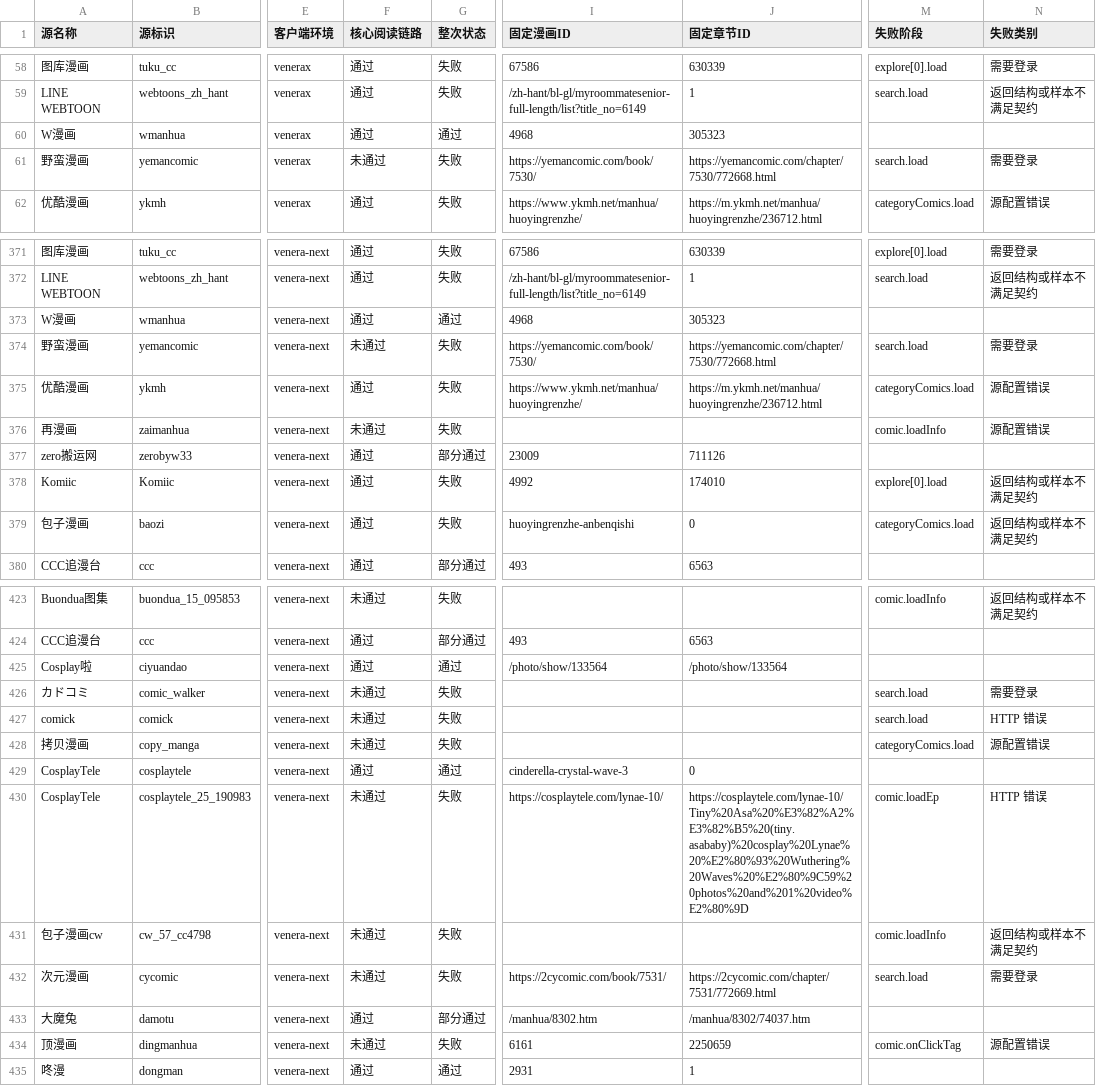
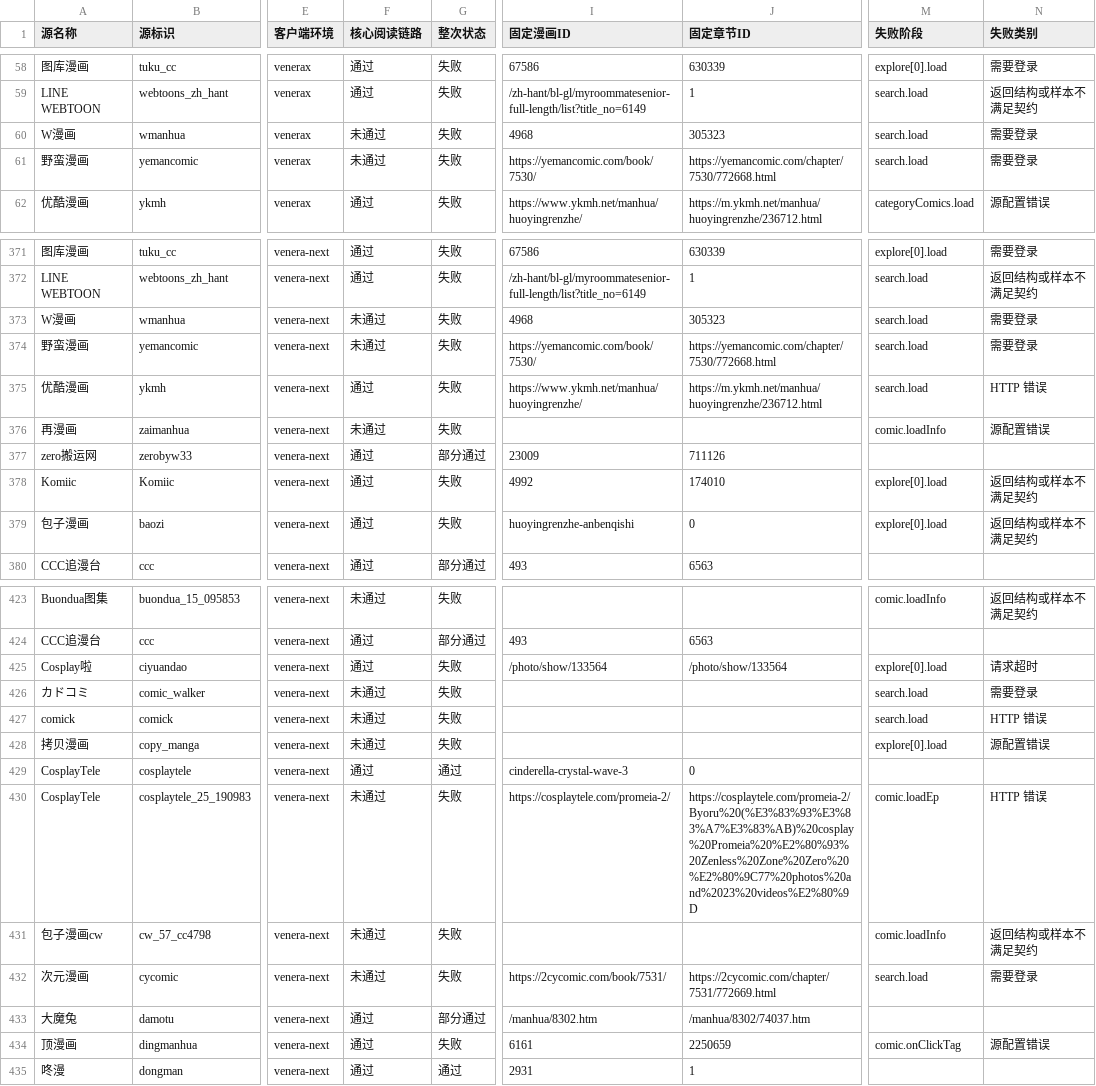
Before and after one commit to laincat/vensrc, a CSV file: data/client-compatibility.zh.csv, drawn as a sheet; only a part is shown, gaps mark what is left out; the diff covers the shown part only; the diff names each change by its address in the sheet, - before the commit and + after, or states it on an @@ line.

```diff
--- a/data/client-compatibility.zh.csv
+++ b/data/client-compatibility.zh.csv
-F60 (核心阅读链路): 通过
+F60 (核心阅读链路): 未通过
-G60 (整次状态): 通过
+G60 (整次状态): 失败
-M60 (失败阶段): (empty)
+M60 (失败阶段): search.load
-N60 (失败类别): (empty)
+N60 (失败类别): 需要登录
-F373 (核心阅读链路): 通过
+F373 (核心阅读链路): 未通过
-G373 (整次状态): 通过
+G373 (整次状态): 失败
-M373 (失败阶段): (empty)
+M373 (失败阶段): search.load
-N373 (失败类别): (empty)
+N373 (失败类别): 需要登录
-M375 (失败阶段): categoryComics.load
+M375 (失败阶段): search.load
-N375 (失败类别): 源配置错误
+N375 (失败类别): HTTP 错误
-M379 (失败阶段): categoryComics.load
+M379 (失败阶段): explore[0].load
-G425 (整次状态): 通过
+G425 (整次状态): 失败
-M425 (失败阶段): (empty)
+M425 (失败阶段): explore[0].load
-N425 (失败类别): (empty)
+N425 (失败类别): 请求超时
-M428 (失败阶段): categoryComics.load
+M428 (失败阶段): explore[0].load
-I430 (固定漫画ID): https://cosplaytele.com/lynae-10/
+I430 (固定漫画ID): https://cosplaytele.com/promeia-2/
-J430 (固定章节ID): https://cosplaytele.com/lynae-10/Tiny%20Asa%20%E3%82%A2%E3%82%B5%20(tiny.asababy)%20cosplay%20Lynae%20%E2%80%93%20Wuthering%20Waves%20%E2%80%9C59%20photos%20and%201%20video%E2%80%9D
+J430 (固定章节ID): https://cosplaytele.com/promeia-2/Byoru%20(%E3%83%93%E3%83%A7%E3%83%AB)%20cosplay%20Promeia%20%E2%80%93%20Zenless%20Zone%20Zero%20%E2%80%9C77%20photos%20and%2023%20videos%E2%80%9D
-F434 (核心阅读链路): 未通过
+F434 (核心阅读链路): 通过
```
Also changed, not shown: 64 edited cells elsewhere in this file, data/sources.zh.csv, 13 other files.
